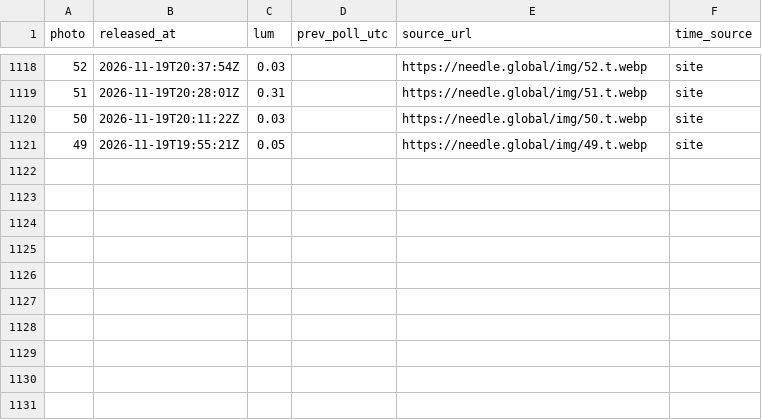
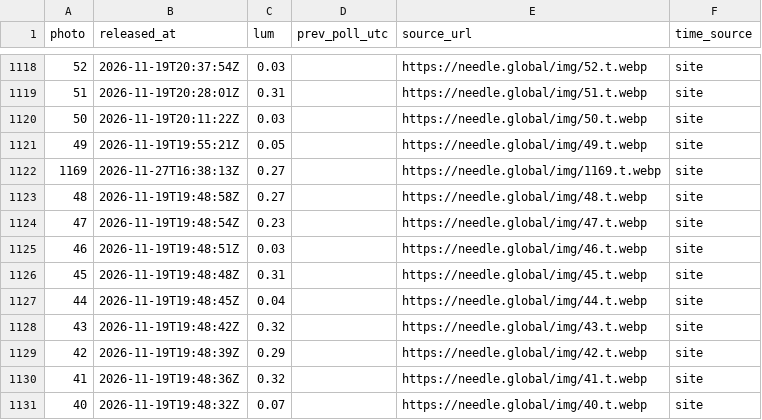
Before and after one commit to jzhang7123-design/needle-watch, a CSV file: data/photos.csv, drawn as a sheet; only a part is shown, gaps mark what is left out; the diff names each change by its address in the sheet, - before the commit and + after, or states it on an @@ line.

Commit message:
watch: update photo log

```diff
--- a/data/photos.csv
+++ b/data/photos.csv
+row 1122: 1169 | 2026-11-27T16:38:13Z | 0.27 |  | https://needle.global/img/1169.t.webp | site
+row 1123: 48 | 2026-11-19T19:48:58Z | 0.27 |  | https://needle.global/img/48.t.webp | site
+row 1124: 47 | 2026-11-19T19:48:54Z | 0.23 |  | https://needle.global/img/47.t.webp | site
+row 1125: 46 | 2026-11-19T19:48:51Z | 0.03 |  | https://needle.global/img/46.t.webp | site
+row 1126: 45 | 2026-11-19T19:48:48Z | 0.31 |  | https://needle.global/img/45.t.webp | site
+row 1127: 44 | 2026-11-19T19:48:45Z | 0.04 |  | https://needle.global/img/44.t.webp | site
+row 1128: 43 | 2026-11-19T19:48:42Z | 0.32 |  | https://needle.global/img/43.t.webp | site
+row 1129: 42 | 2026-11-19T19:48:39Z | 0.29 |  | https://needle.global/img/42.t.webp | site
+row 1130: 41 | 2026-11-19T19:48:36Z | 0.32 |  | https://needle.global/img/41.t.webp | site
+row 1131: 40 | 2026-11-19T19:48:32Z | 0.07 |  | https://needle.global/img/40.t.webp | site
```
Also changed, not shown: 1 other file.
